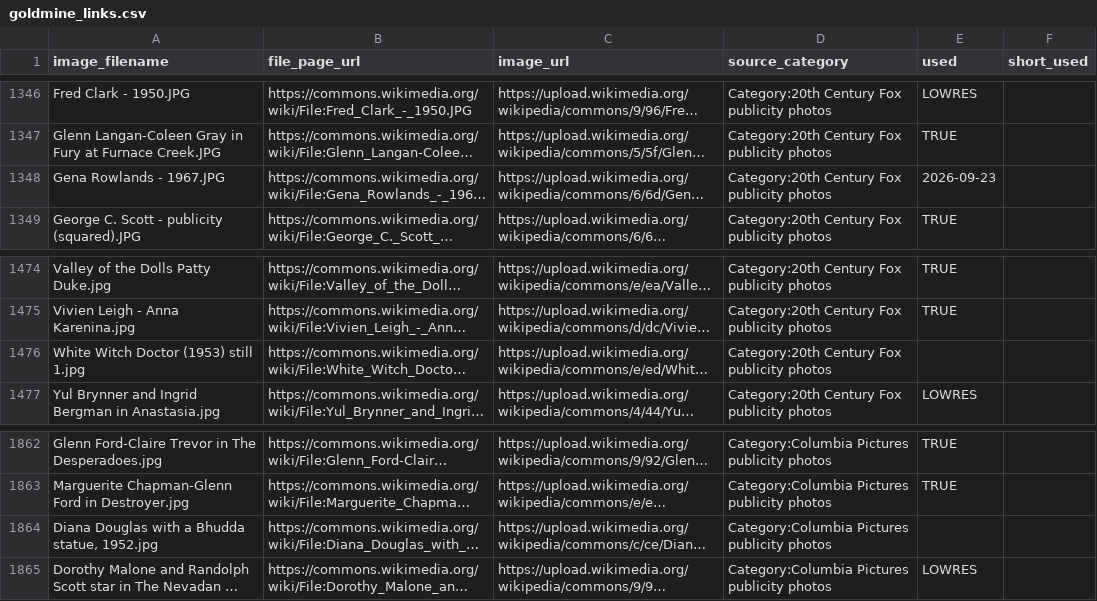
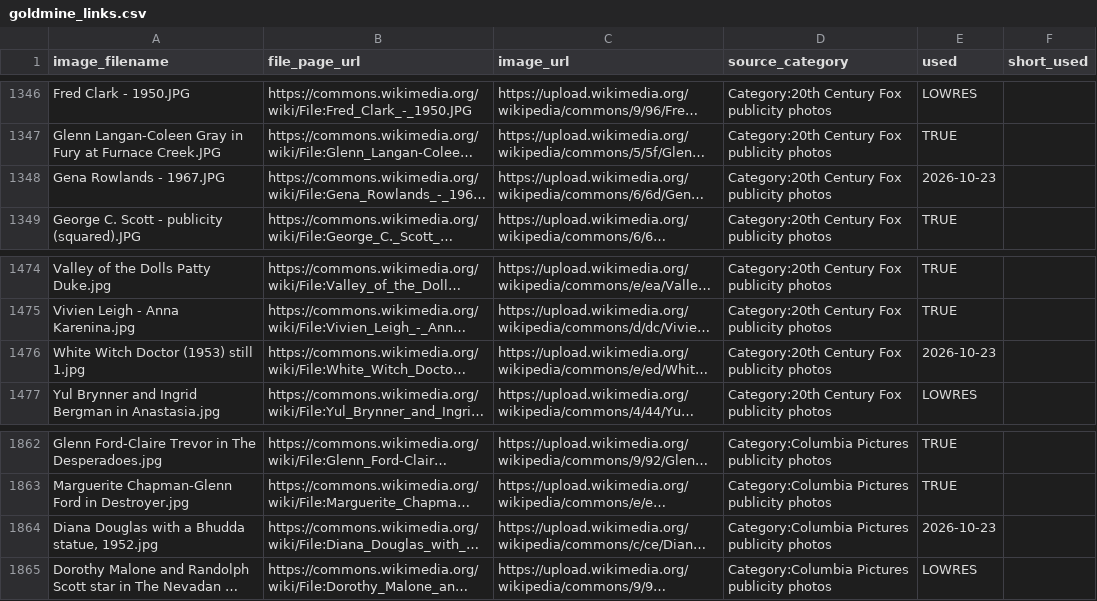
Before and after one commit to hashiraarchives/photo-reels, a CSV file: seed_data/goldmine_links.csv, drawn as a sheet; only a part is shown, gaps mark what is left out; long unchanged cells end in …; the diff covers the shown part only; the diff names each change by its address in the sheet, - before the commit and + after, or states it on an @@ line.

```diff
--- a/seed_data/goldmine_links.csv
+++ b/seed_data/goldmine_links.csv
-E1348 (used): 2026-09-23
+E1348 (used): 2026-10-23
-E1476 (used): (empty)
+E1476 (used): 2026-10-23
-E1864 (used): (empty)
+E1864 (used): 2026-10-23
```
Also changed, not shown: 7 edited cells elsewhere in this file, seed_data/goldmine3_links.csv, 7 other files.
